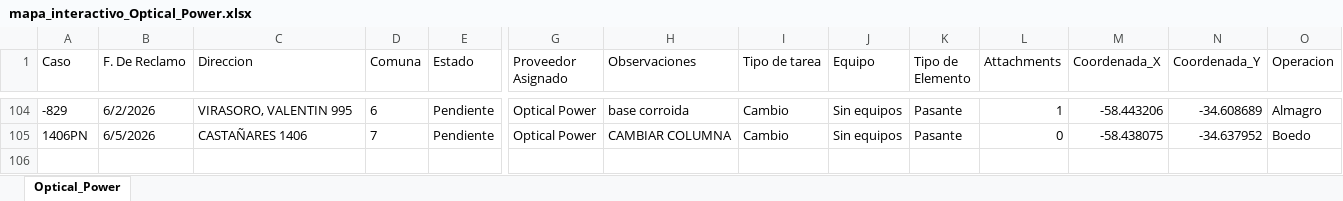
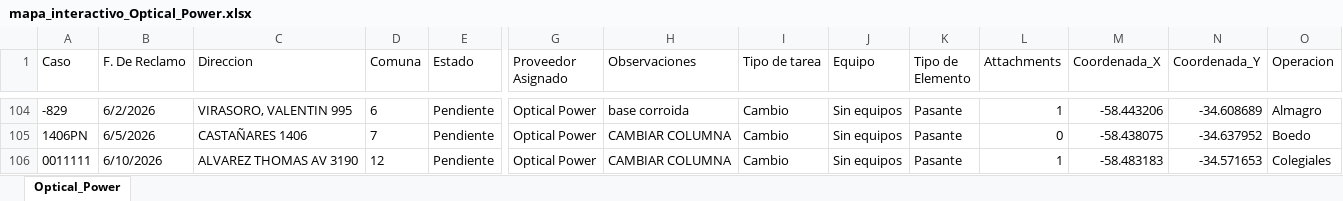
Before and after one commit to gestiondereclamosteco/opticalpower, an Excel workbook: mapa_interactivo_Optical_Power.xlsx, sheet Optical_Power, drawn as a sheet; only a part is shown, gaps mark what is left out; values as stored, in another font and other column widths than the file's, no borders; rows hold the shown columns only; the diff names each change by its address in the sheet, - before the commit and + after, or states it on an @@ line.

Commit message:
Actualizacion automatica del mapa (2026-06-10 15:52:50)

```diff
--- a/mapa_interactivo_Optical_Power.xlsx (sheet Optical_Power)
+++ b/mapa_interactivo_Optical_Power.xlsx (sheet Optical_Power)
+row 106: 0011111 | 6/10/2026 | ALVAREZ THOMAS AV 3190 | 12 | Pendiente | Optical Power | CAMBIAR COLUMNA | Cambio | Sin equipos | Pasante | 1 | -58.483183 | -34.571653 | Colegiales
```
Also changed, not shown: 1 other file.
